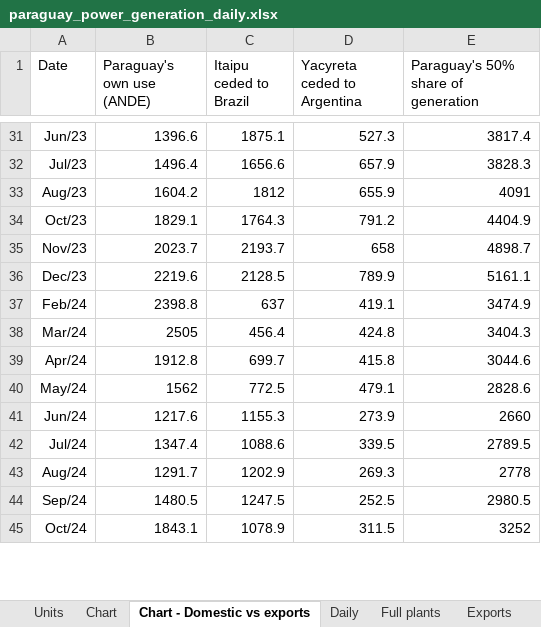
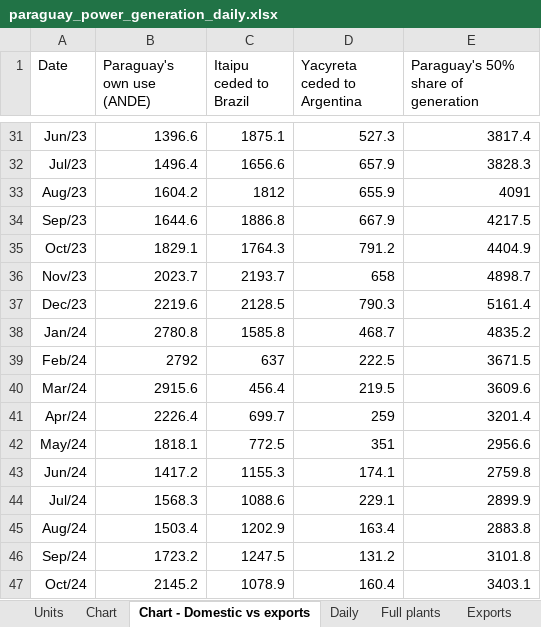
Before and after one commit to thomasdalton9/Energy-public, an Excel workbook: output/Data and Chart Outputs/paraguay_power_generation_daily.xlsx, sheet Chart - Domestic vs exports, drawn as a sheet; only a part is shown, gaps mark what is left out; values as stored, in another font and other column widths than the file's, no borders; charts and pictures not drawn; addresses are those after the commit; the diff covers the shown part only; the diff names each change by its address in the sheet, - before the commit and + after, or states it on an @@ line.

```diff
--- a/output/Data and Chart Outputs/paraguay_power_generation_daily.xlsx (sheet Chart - Domestic vs exports)
+++ b/output/Data and Chart Outputs/paraguay_power_generation_daily.xlsx (sheet Chart - Domestic vs exports)
+row 34: Sep/23 | 1644.6 | 1886.8 | 667.9 | 4217.5
-D37 (Yacyreta ceded to Argentina): 789.9
+D37 (Yacyreta ceded to Argentina): 790.3
-E37: 5161.1
+E37: 5161.4
+row 38: Jan/24 | 2780.8 | 1585.8 | 468.7 | 4835.2
-B39 (Paraguay's own use (ANDE)): 2398.8
+B39 (Paraguay's own use (ANDE)): 2792
-D39 (Yacyreta ceded to Argentina): 419.1
+D39 (Yacyreta ceded to Argentina): 222.5
-E39: 3474.9
+E39: 3671.5
-B40 (Paraguay's own use (ANDE)): 2505
+B40 (Paraguay's own use (ANDE)): 2915.6
-D40 (Yacyreta ceded to Argentina): 424.8
+D40 (Yacyreta ceded to Argentina): 219.5
-E40: 3404.3
+E40: 3609.6
-B41 (Paraguay's own use (ANDE)): 1912.8
+B41 (Paraguay's own use (ANDE)): 2226.4
-D41 (Yacyreta ceded to Argentina): 415.8
+D41 (Yacyreta ceded to Argentina): 259
-E41: 3044.6
+E41: 3201.4
-B42 (Paraguay's own use (ANDE)): 1562
+B42 (Paraguay's own use (ANDE)): 1818.1
-D42 (Yacyreta ceded to Argentina): 479.1
+D42 (Yacyreta ceded to Argentina): 351
-E42: 2828.6
+E42: 2956.6
-B43 (Paraguay's own use (ANDE)): 1217.6
+B43 (Paraguay's own use (ANDE)): 1417.2
-D43 (Yacyreta ceded to Argentina): 273.9
+D43 (Yacyreta ceded to Argentina): 174.1
-E43: 2660
+E43: 2759.8
-B44 (Paraguay's own use (ANDE)): 1347.4
+B44 (Paraguay's own use (ANDE)): 1568.3
-D44 (Yacyreta ceded to Argentina): 339.5
+D44 (Yacyreta ceded to Argentina): 229.1
-E44: 2789.5
+E44: 2899.9
-B45 (Paraguay's own use (ANDE)): 1291.7
+B45 (Paraguay's own use (ANDE)): 1503.4
-D45 (Yacyreta ceded to Argentina): 269.3
+D45 (Yacyreta ceded to Argentina): 163.4
-E45: 2778
+E45: 2883.8
-B46 (Paraguay's own use (ANDE)): 1480.5
+B46 (Paraguay's own use (ANDE)): 1723.2
-D46 (Yacyreta ceded to Argentina): 252.5
+D46 (Yacyreta ceded to Argentina): 131.2
-E46: 2980.5
+E46: 3101.8
-B47 (Paraguay's own use (ANDE)): 1843.1
+B47 (Paraguay's own use (ANDE)): 2145.2
-D47 (Yacyreta ceded to Argentina): 311.5
+D47 (Yacyreta ceded to Argentina): 160.4
-E47: 3252
+E47: 3403.1
```
Also changed, not shown: 3 edited cells elsewhere in this sheet, sheet Yacyreta CAMMESA daily, sheet Full plants, sheet Exports, sheet Daily, sheet Not counted by ONS-CAMMESA, sheet Chart, 2 more sheets, charts or pictures.
